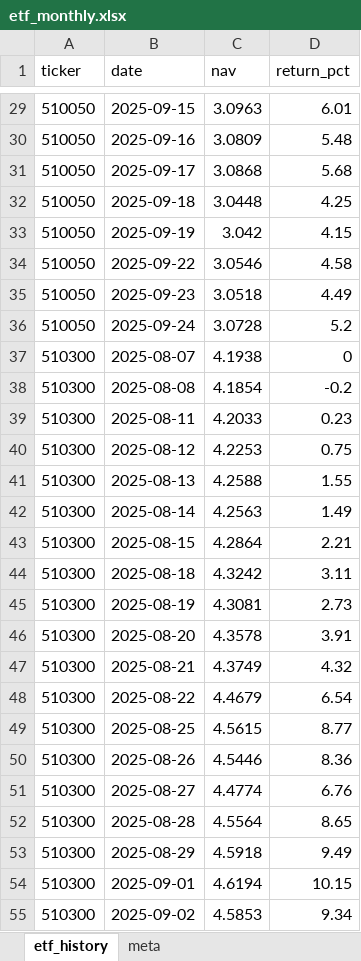
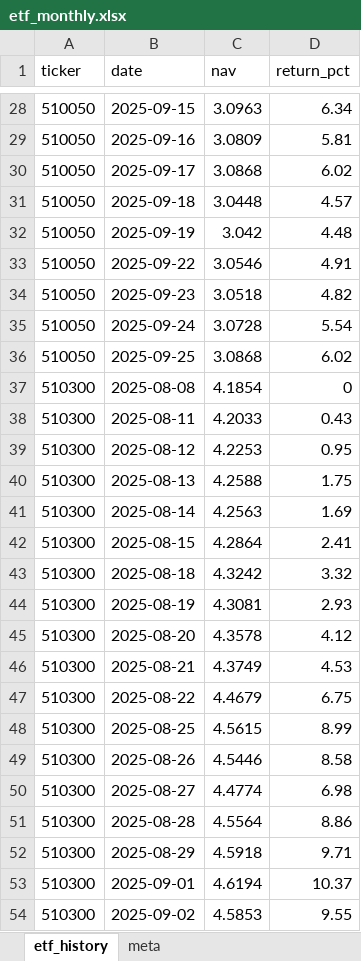
Before and after one commit to 18870501024/finance, an Excel workbook: finance knowledge/data/etf_monthly.xlsx, sheet etf_history, drawn as a sheet; only a part is shown, gaps mark what is left out; values as stored, in another font and other column widths than the file's, no borders; removed rows and columns are numbered as before the commit, all else as after; the diff covers the shown part only; the diff names each change by its address in the sheet, - before the commit and + after, or states it on an @@ line.

```diff
--- a/finance knowledge/data/etf_monthly.xlsx (sheet etf_history)
+++ b/finance knowledge/data/etf_monthly.xlsx (sheet etf_history)
-D28 (return_pct): 6.01
+D28 (return_pct): 6.34
-D29 (return_pct): 5.48
+D29 (return_pct): 5.81
-D30 (return_pct): 5.68
+D30 (return_pct): 6.02
-D31 (return_pct): 4.25
+D31 (return_pct): 4.57
-D32 (return_pct): 4.15
+D32 (return_pct): 4.48
-D33 (return_pct): 4.58
+D33 (return_pct): 4.91
-D34 (return_pct): 4.49
+D34 (return_pct): 4.82
-D35 (return_pct): 5.2
+D35 (return_pct): 5.54
-row 37: 510300 | 2025-08-07 | 4.1938 | 0
+row 36: 510050 | 2025-09-25 | 3.0868 | 6.02
-D37 (return_pct): -0.2
+D37 (return_pct): 0
-D38 (return_pct): 0.23
+D38 (return_pct): 0.43
-D39 (return_pct): 0.75
+D39 (return_pct): 0.95
-D40 (return_pct): 1.55
+D40 (return_pct): 1.75
-D41 (return_pct): 1.49
+D41 (return_pct): 1.69
-D42 (return_pct): 2.21
+D42 (return_pct): 2.41
-D43 (return_pct): 3.11
+D43 (return_pct): 3.32
-D44 (return_pct): 2.73
+D44 (return_pct): 2.93
-D45 (return_pct): 3.91
+D45 (return_pct): 4.12
-D46 (return_pct): 4.32
+D46 (return_pct): 4.53
-D47 (return_pct): 6.54
+D47 (return_pct): 6.75
-D48 (return_pct): 8.77
+D48 (return_pct): 8.99
-D49 (return_pct): 8.36
+D49 (return_pct): 8.58
-D50 (return_pct): 6.76
+D50 (return_pct): 6.98
-D51 (return_pct): 8.65
+D51 (return_pct): 8.86
-D52 (return_pct): 9.49
+D52 (return_pct): 9.71
-D53 (return_pct): 10.15
+D53 (return_pct): 10.37
-D54 (return_pct): 9.34
+D54 (return_pct): 9.55
```
Also changed, not shown: 33 added rows, 33 removed rows and 1060 edited cells elsewhere in this sheet, sheet meta, 2 other files.
